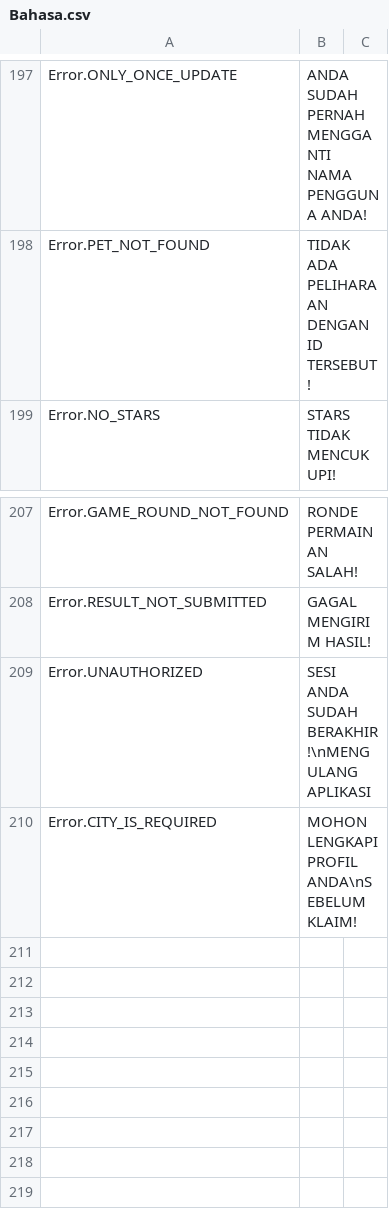
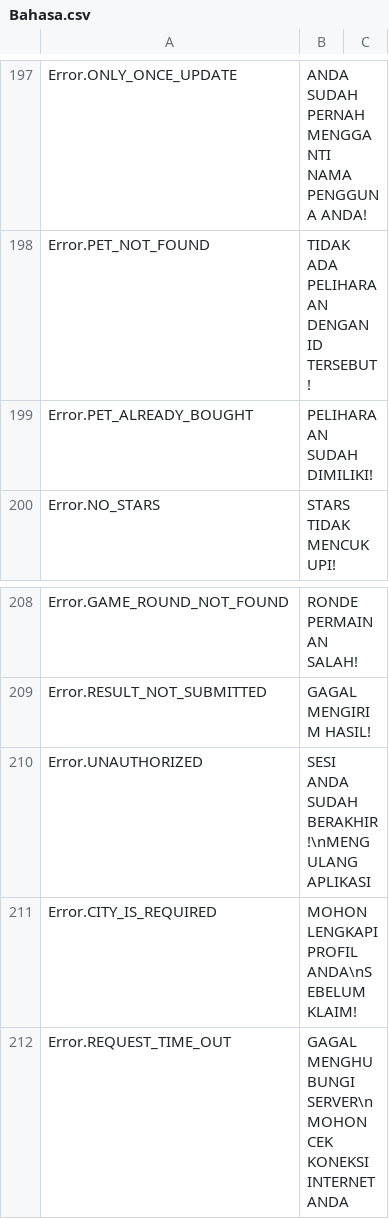
Before and after one commit to GameLevelOne/broyal, a CSV file: Assets/Plugins/LocalizeService/Resources/Localization/Bahasa.csv, drawn as a sheet; only a part is shown, gaps mark what is left out.

```diff
--- a/Assets/Plugins/LocalizeService/Resources/Localization/Bahasa.csv
+++ b/Assets/Plugins/LocalizeService/Resources/Localization/Bahasa.csv
@@ -198,2 +198,3 @@ Error.ONLY_ONCE_UPDATE,ANDA SUDAH PERNAH MENGGANTI NAMA PENGGUNA ANDA!
 Error.PET_NOT_FOUND,TIDAK ADA PELIHARAAN DENGAN ID TERSEBUT!
+Error.PET_ALREADY_BOUGHT,PELIHARAAN SUDAH DIMILIKI!
 Error.NO_STARS,STARS TIDAK MENCUKUPI!
@@ -210 +211,2 @@ Error.UNAUTHORIZED,SESI ANDA SUDAH BERAKHIR!\nMENGULANG APLIKASI
 Error.CITY_IS_REQUIRED,MOHON LENGKAPI PROFIL ANDA\nSEBELUM KLAIM!
+Error.REQUEST_TIME_OUT,GAGAL MENGHUBUNGI SERVER\nMOHON CEK KONEKSI INTERNET ANDA
```
Also changed, not shown: Assets/Plugins/LocalizeService/Resources/Localization/English.csv, 11 other files.
